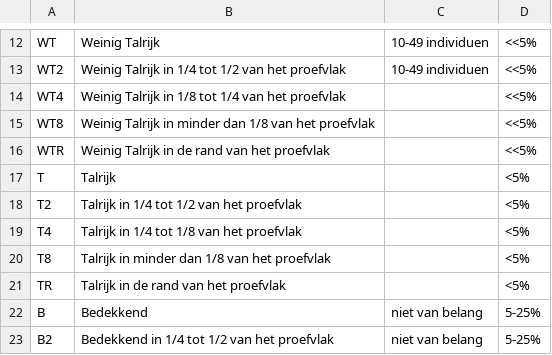
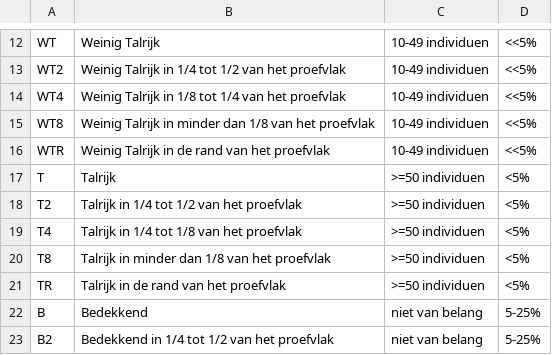
Before and after one commit to inbo/protocolsource, a CSV file: source/sfp/4_vegetation/sfp_407_nl_bhm-opnameschaal/data/bhm_uitgebreid.csv, drawn as a sheet; only a part is shown, gaps mark what is left out.

```diff
--- a/source/sfp/4_vegetation/sfp_407_nl_bhm-opnameschaal/data/bhm_uitgebreid.csv
+++ b/source/sfp/4_vegetation/sfp_407_nl_bhm-opnameschaal/data/bhm_uitgebreid.csv
@@ -13,10 +13,10 @@ WT;Weinig Talrijk;10-49 individuen;<<5%
 WT2;Weinig Talrijk in 1/4 tot  1/2 van het proefvlak;10-49 individuen;<<5%
-WT4;Weinig Talrijk in 1/8 tot  1/4 van het proefvlak;;<<5%
-WT8;Weinig Talrijk in minder dan 1/8 van het proefvlak;;<<5%
-WTR;Weinig Talrijk in de rand van het proefvlak;;<<5%
-T;Talrijk;;<5%
-T2;Talrijk in 1/4 tot  1/2 van het proefvlak;;<5%
-T4;Talrijk in 1/4 tot  1/8 van het proefvlak;;<5%
-T8;Talrijk in minder dan 1/8 van het proefvlak;;<5%
-TR;Talrijk in de rand van het proefvlak;;<5%
+WT4;Weinig Talrijk in 1/8 tot  1/4 van het proefvlak;10-49 individuen;<<5%
+WT8;Weinig Talrijk in minder dan 1/8 van het proefvlak;10-49 individuen;<<5%
+WTR;Weinig Talrijk in de rand van het proefvlak;10-49 individuen;<<5%
+T;Talrijk;>=50 individuen;<5%
+T2;Talrijk in 1/4 tot  1/2 van het proefvlak;>=50 individuen;<5%
+T4;Talrijk in 1/4 tot  1/8 van het proefvlak;>=50 individuen;<5%
+T8;Talrijk in minder dan 1/8 van het proefvlak;>=50 individuen;<5%
+TR;Talrijk in de rand van het proefvlak;>=50 individuen;<5%
 B;Bedekkend;niet van belang;5-25%
```
Also changed, not shown: 1 other file.
